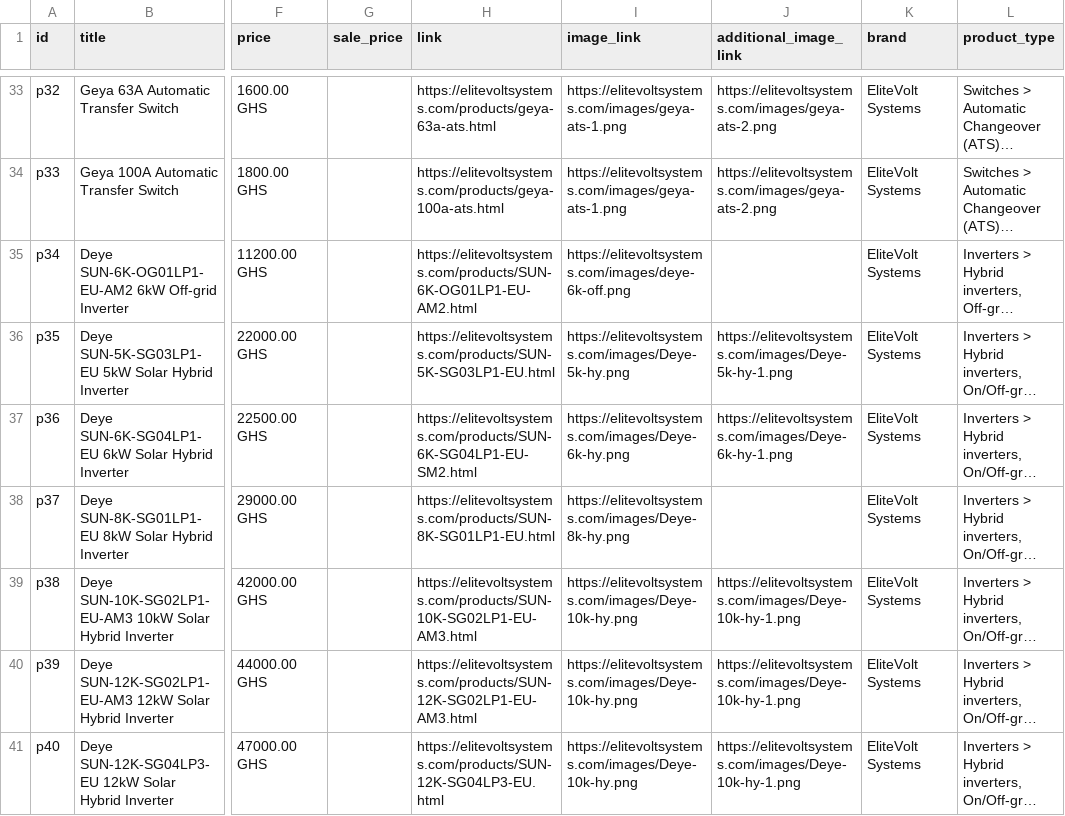
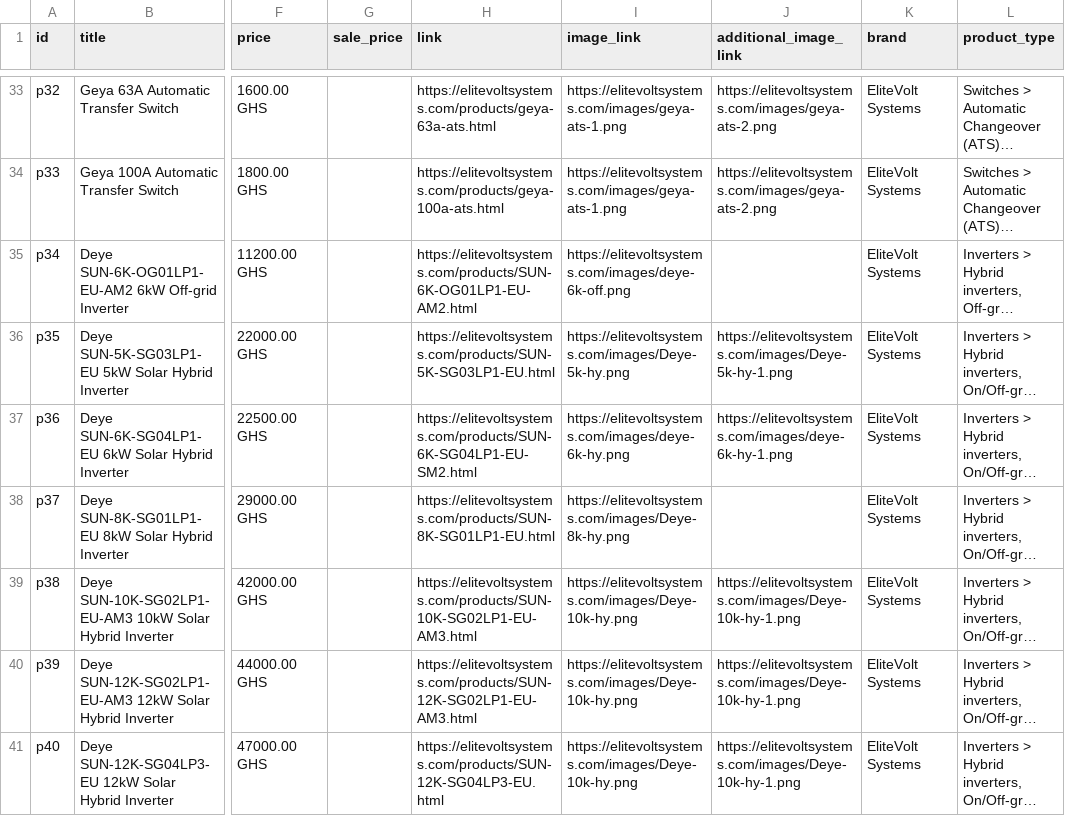
Before and after one commit to arshuaib/elitevolt, a CSV file: facebook-product-feed.csv, drawn as a sheet; only a part is shown, gaps mark what is left out; long unchanged cells end in …; the diff covers the shown part only; the diff names each change by its address in the sheet, - before the commit and + after, or states it on an @@ line.

```diff
--- a/facebook-product-feed.csv
+++ b/facebook-product-feed.csv
-I37 (image_link): https://elitevoltsystems.com/images/Deye-6k-hy.png
+I37 (image_link): https://elitevoltsystems.com/images/deye-6k-hy.png
-J37 (additional_image_link): https://elitevoltsystems.com/images/Deye-6k-hy-1.png
+J37 (additional_image_link): https://elitevoltsystems.com/images/deye-6k-hy-1.png
```
Also changed, not shown: 11 added rows and 6 edited cells elsewhere in this file, 4 other files.
